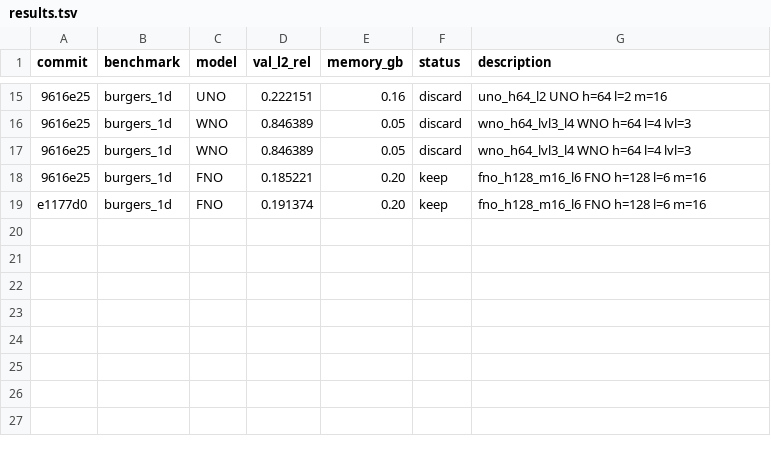
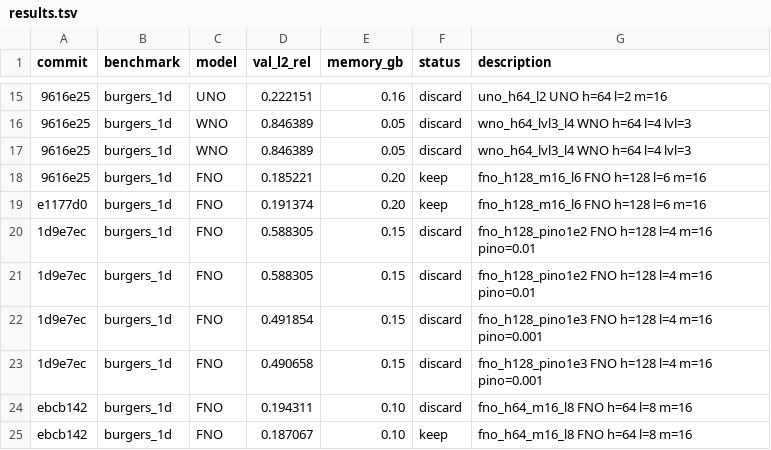
Before and after one commit to moatasim-KT/SciMLx, a TSV file: results.tsv, drawn as a sheet; only a part is shown, gaps mark what is left out.

Commit message:
result: burgers_1d FNO val_l2_rel=0.187067
fno_h64_m16_l8: FNO  h=64  l=8  m=16
Rationale: Very deep; may suffer from vanishing gradients at this width.

```diff
--- a/results.tsv
+++ b/results.tsv
@@ -19 +19,7 @@ commit	benchmark	model	val_l2_rel	memory_gb	status	description
 e1177d0	burgers_1d	FNO	0.191374	0.20	keep	fno_h128_m16_l6 FNO  h=128  l=6  m=16
+1d9e7ec	burgers_1d	FNO	0.588305	0.15	discard	fno_h128_pino1e2 FNO  h=128  l=4  m=16  pino=0.01
+1d9e7ec	burgers_1d	FNO	0.588305	0.15	discard	fno_h128_pino1e2 FNO  h=128  l=4  m=16  pino=0.01
+1d9e7ec	burgers_1d	FNO	0.491854	0.15	discard	fno_h128_pino1e3 FNO  h=128  l=4  m=16  pino=0.001
+1d9e7ec	burgers_1d	FNO	0.490658	0.15	discard	fno_h128_pino1e3 FNO  h=128  l=4  m=16  pino=0.001
+ebcb142	burgers_1d	FNO	0.194311	0.10	discard	fno_h64_m16_l8 FNO  h=64  l=8  m=16
+ebcb142	burgers_1d	FNO	0.187067	0.10	keep	fno_h64_m16_l8 FNO  h=64  l=8  m=16
```
